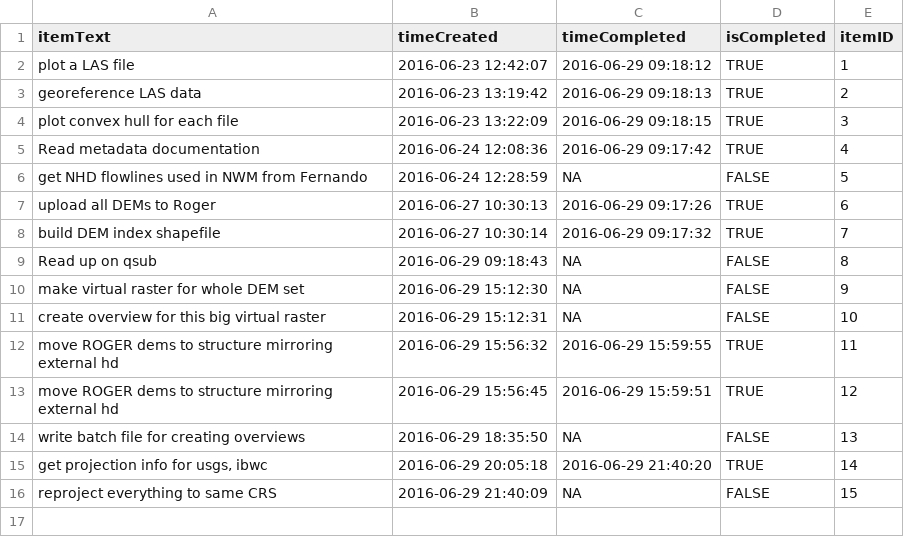
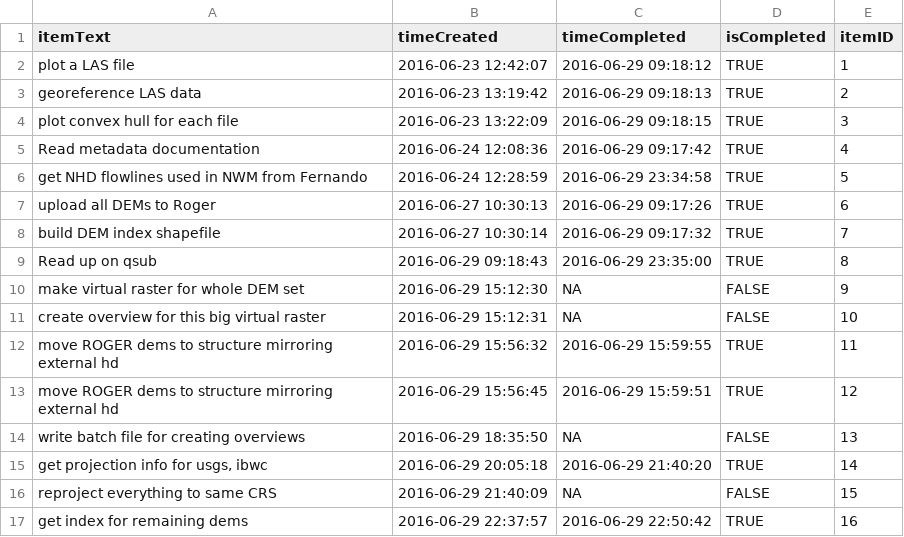
Before and after one commit to markwh/ArroyoColorado, a CSV file: todo.csv, drawn as a sheet.

```diff
--- a/todo.csv
+++ b/todo.csv
@@ -5,6 +5,6 @@
 "Read metadata documentation",2016-06-24 12:08:36,2016-06-29 09:17:42,TRUE,4
-"get NHD flowlines used in NWM from Fernando",2016-06-24 12:28:59,NA,FALSE,5
+"get NHD flowlines used in NWM from Fernando",2016-06-24 12:28:59,2016-06-29 23:34:58,TRUE,5
 "upload all DEMs to Roger",2016-06-27 10:30:13,2016-06-29 09:17:26,TRUE,6
 "build DEM index shapefile",2016-06-27 10:30:14,2016-06-29 09:17:32,TRUE,7
-"Read up on qsub",2016-06-29 09:18:43,NA,FALSE,8
+"Read up on qsub",2016-06-29 09:18:43,2016-06-29 23:35:00,TRUE,8
 "make virtual raster for whole DEM set",2016-06-29 15:12:30,NA,FALSE,9
@@ -16 +16,2 @@
 "reproject everything to same CRS",2016-06-29 21:40:09,NA,FALSE,15
+"get index for remaining dems",2016-06-29 22:37:57,2016-06-29 22:50:42,TRUE,16
```
Also changed, not shown: 1 other file.
